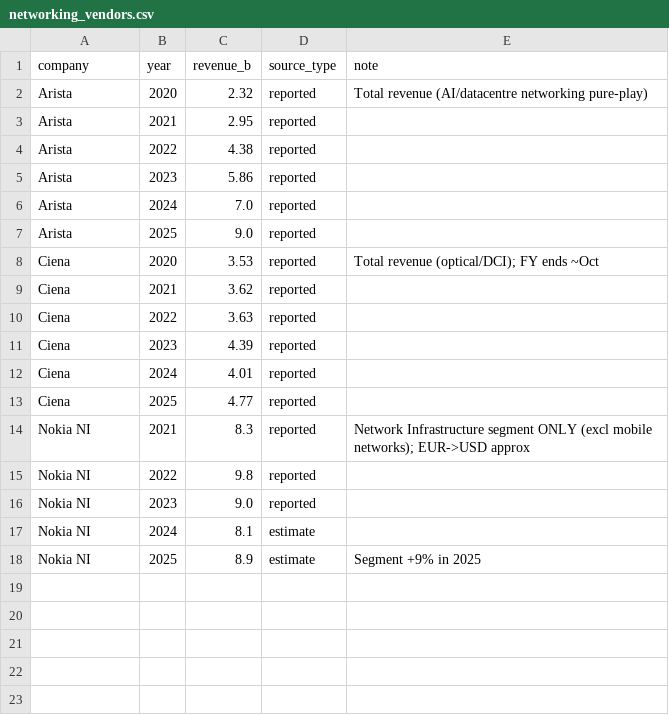
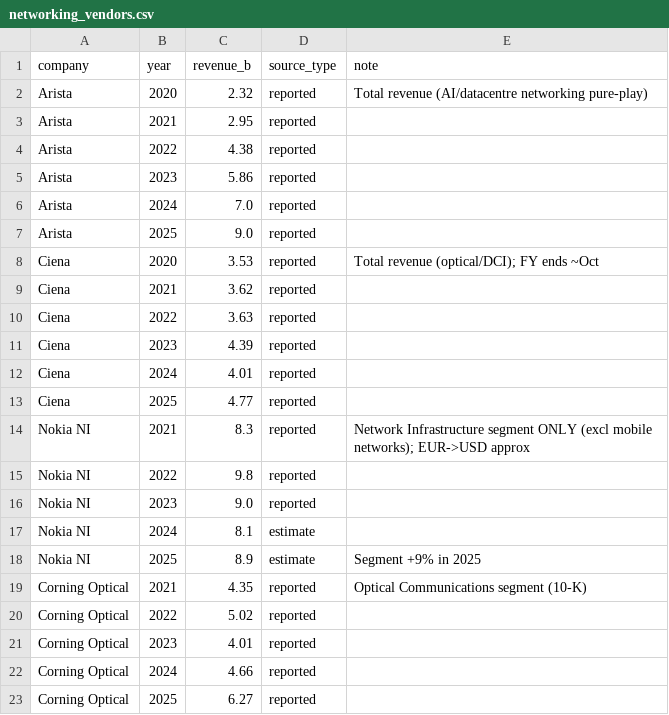
Before and after one commit to fbncldy/ai-infra-capex-dashboard, a CSV file: data/processed/networking_vendors.csv, drawn as a sheet; the diff names each change by its address in the sheet, - before the commit and + after, or states it on an @@ line.

```diff
--- a/data/processed/networking_vendors.csv
+++ b/data/processed/networking_vendors.csv
+row 19: Corning Optical | 2021 | 4.35 | reported | Optical Communications segment (10-K)
+row 20: Corning Optical | 2022 | 5.02 | reported
+row 21: Corning Optical | 2023 | 4.01 | reported
+row 22: Corning Optical | 2024 | 4.66 | reported
+row 23: Corning Optical | 2025 | 6.27 | reported
```
Also changed, not shown: data/processed/roce_by_layer.csv, 13 other files.
